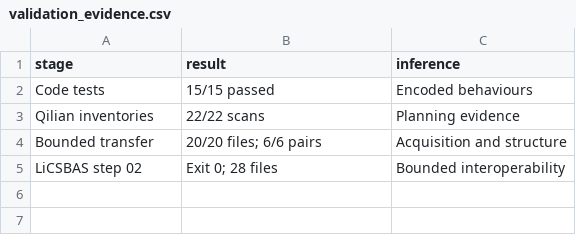
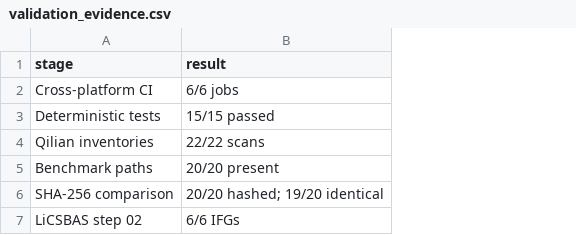
Before and after one commit to xbdqs/LiCSAR-WinFetch, a CSV file: paper/figures/Source_Data/validation_evidence.csv, drawn as a sheet; removed rows and columns are numbered as before the commit, all else as after; the diff names each change by its address in the sheet, - before the commit and + after, or states it on an @@ line.

```diff
--- a/paper/figures/Source_Data/validation_evidence.csv
+++ b/paper/figures/Source_Data/validation_evidence.csv
-column C (inference), rows 2-3: Encoded behaviours | Planning evidence; row 5: Bounded interoperability
+row 2: Cross-platform CI | 6/6 jobs
-A3 (stage): Code tests
+A3 (stage): Deterministic tests
-row 4: Bounded transfer | 20/20 files; 6/6 pairs | Acquisition and structure
+row 5: Benchmark paths | 20/20 present
+row 6: SHA-256 comparison | 20/20 hashed; 19/20 identical
-B7 (result): Exit 0; 28 files
+B7 (result): 6/6 IFGs
```
Also changed, not shown: paper/tables/Table_1_Software_Capability_Comparison.csv, reviewer_validation/manifests/bounded_benchmark_20_files.csv, 48 other files.
